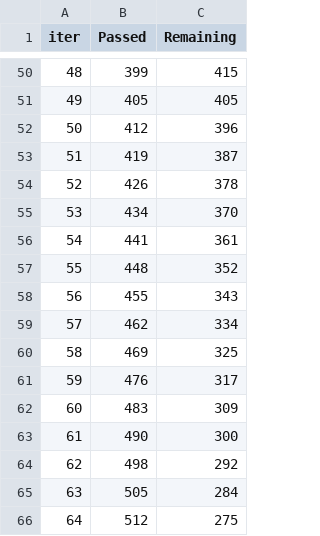
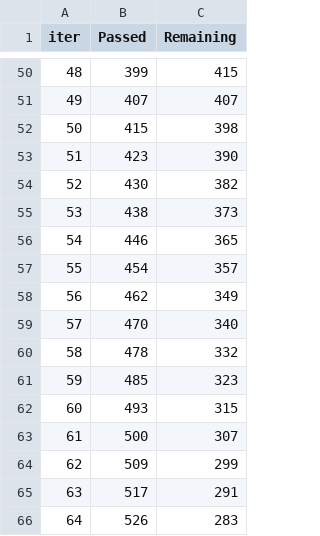
Before and after one commit to caroline-reges/Studying-Chytrid-Fungus-Using-Supervised-Machine-Learning, a TSV file: catboost_info/time_left.tsv, drawn as a sheet; only a part is shown, gaps mark what is left out; the diff covers the shown part only.

```diff
--- a/catboost_info/time_left.tsv
+++ b/catboost_info/time_left.tsv
@@ -50,17 +50,17 @@ iter	Passed	Remaining
 48	399	415
-49	405	405
-50	412	396
-51	419	387
-52	426	378
-53	434	370
-54	441	361
-55	448	352
-56	455	343
-57	462	334
-58	469	325
-59	476	317
-60	483	309
-61	490	300
-62	498	292
-63	505	284
-64	512	275
+49	407	407
+50	415	398
+51	423	390
+52	430	382
+53	438	373
+54	446	365
+55	454	357
+56	462	349
+57	470	340
+58	478	332
+59	485	323
+60	493	315
+61	500	307
+62	509	299
+63	517	291
+64	526	283
```
Also changed, not shown: 165 edited cells elsewhere in this file, 5 other files.
